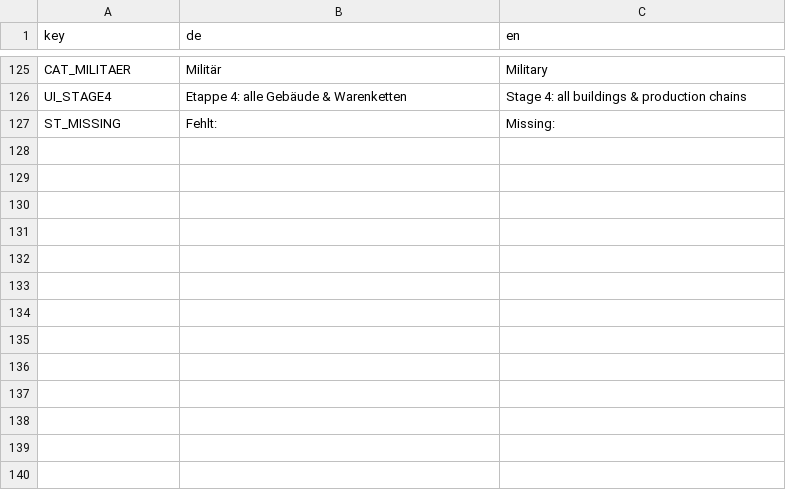
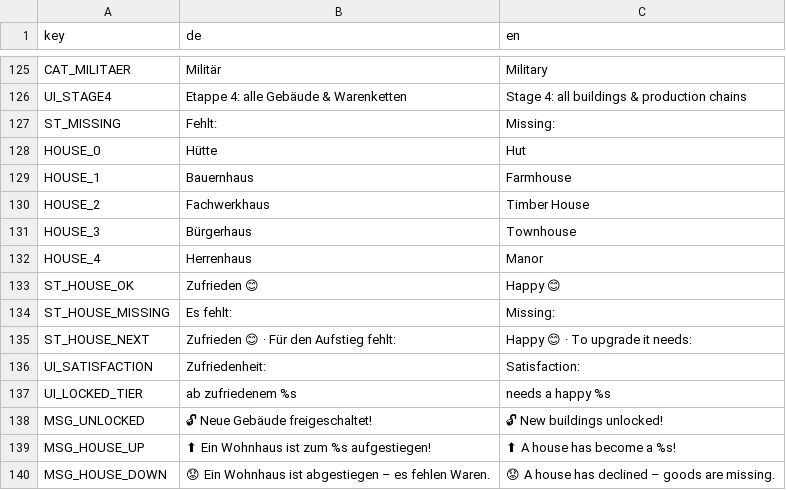
Before and after one commit to sakomobil-beep/valewright, a TSV file: translations/texts.tsv, drawn as a sheet; only a part is shown, gaps mark what is left out; the diff names each change by its address in the sheet, - before the commit and + after, or states it on an @@ line.

```diff
--- a/translations/texts.tsv
+++ b/translations/texts.tsv
+row 128: HOUSE_0 | Hütte | Hut
+row 129: HOUSE_1 | Bauernhaus | Farmhouse
+row 130: HOUSE_2 | Fachwerkhaus | Timber House
+row 131: HOUSE_3 | Bürgerhaus | Townhouse
+row 132: HOUSE_4 | Herrenhaus | Manor
+row 133: ST_HOUSE_OK | Zufrieden 😊 | Happy 😊
+row 134: ST_HOUSE_MISSING | Es fehlt: | Missing:
+row 135: ST_HOUSE_NEXT | Zufrieden 😊 · Für den Aufstieg fehlt: | Happy 😊 · To upgrade it needs:
+row 136: UI_SATISFACTION | Zufriedenheit: | Satisfaction:
+row 137: UI_LOCKED_TIER | ab zufriedenem %s | needs a happy %s
+row 138: MSG_UNLOCKED | 🔓 Neue Gebäude freigeschaltet! | 🔓 New buildings unlocked!
+row 139: MSG_HOUSE_UP | ⬆ Ein Wohnhaus ist zum %s aufgestiegen! | ⬆ A house has become a %s!
+row 140: MSG_HOUSE_DOWN | 😟 Ein Wohnhaus ist abgestiegen – es fehlen Waren. | 😟 A house has declined – goods are missing.
```
Also changed, not shown: 9 other files.
